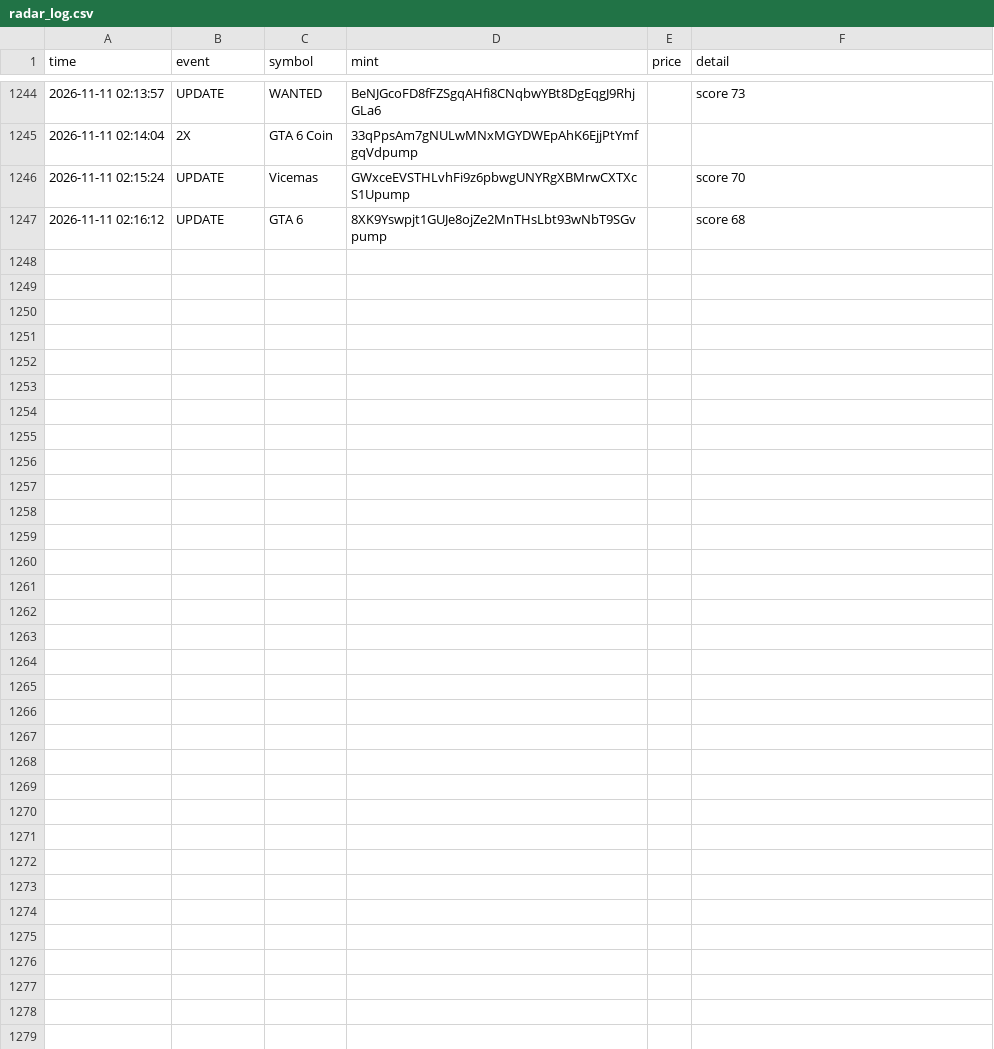
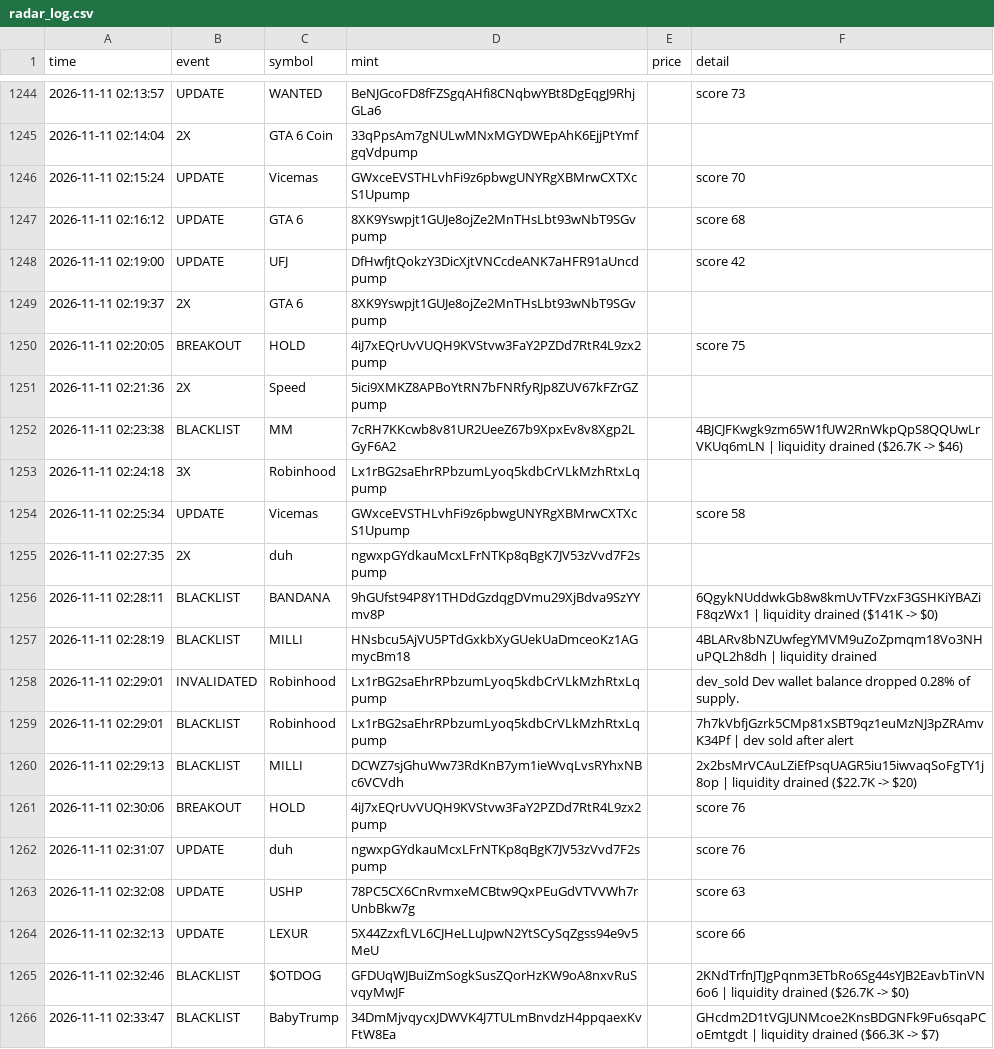
Before and after one commit to kaehwyn/signals, a CSV file: radar_log.csv, drawn as a sheet; only a part is shown, gaps mark what is left out; the diff covers the shown part only.

```diff
--- a/radar_log.csv
+++ b/radar_log.csv
@@ -1247 +1247,20 @@ time,event,symbol,mint,price,detail
 2026-11-11 02:16:12,UPDATE,GTA 6,8XK9Yswpjt1GUJe8ojZe2MnTHsLbt93wNbT9SGvpump,,score 68
+2026-11-11 02:19:00,UPDATE,UFJ,DfHwfjtQokzY3DicXjtVNCcdeANK7aHFR91aUncdpump,,score 42
+2026-11-11 02:19:37,2X,GTA 6,8XK9Yswpjt1GUJe8ojZe2MnTHsLbt93wNbT9SGvpump,,
+2026-11-11 02:20:05,BREAKOUT,HOLD,4iJ7xEQrUvVUQH9KVStvw3FaY2PZDd7RtR4L9zx2pump,,score 75
+2026-11-11 02:21:36,2X,Speed,5ici9XMKZ8APBoYtRN7bFNRfyRJp8ZUV67kFZrGZpump,,
+2026-11-11 02:23:38,BLACKLIST,MM,7cRH7KKcwb8v81UR2UeeZ67b9XpxEv8v8Xgp2LGyF6A2,,4BJCJFKwgk9zm65W1fUW2RnWkpQpS8QQUwLrVKUq6mLN | liquidity drained ($26.7K -> $46)
+2026-11-11 02:24:18,3X,Robinhood,Lx1rBG2saEhrRPbzumLyoq5kdbCrVLkMzhRtxLqpump,,
+2026-11-11 02:25:34,UPDATE,Vicemas,GWxceEVSTHLvhFi9z6pbwgUNYRgXBMrwCXTXcS1Upump,,score 58
+2026-11-11 02:27:35,2X,duh,ngwxpGYdkauMcxLFrNTKp8qBgK7JV53zVvd7F2spump,,
+2026-11-11 02:28:11,BLACKLIST,BANDANA,9hGUfst94P8Y1THDdGzdqgDVmu29XjBdva9SzYYmv8P,,6QgykNUddwkGb8w8kmUvTFVzxF3GSHKiYBAZiF8qzWx1 | liquidity drained ($141K -> $0)
+2026-11-11 02:28:19,BLACKLIST,MILLI,HNsbcu5AjVU5PTdGxkbXyGUekUaDmceoKz1AGmycBm18,,4BLARv8bNZUwfegYMVM9uZoZpmqm18Vo3NHuPQL2h8dh | liquidity drained
+2026-11-11 02:29:01,INVALIDATED,Robinhood,Lx1rBG2saEhrRPbzumLyoq5kdbCrVLkMzhRtxLqpump,,dev_sold Dev wallet balance dropped 0.28% of supply.
+2026-11-11 02:29:01,BLACKLIST,Robinhood,Lx1rBG2saEhrRPbzumLyoq5kdbCrVLkMzhRtxLqpump,,7h7kVbfjGzrk5CMp81xSBT9qz1euMzNJ3pZRAmvK34Pf | dev sold after alert
+2026-11-11 02:29:13,BLACKLIST,MILLI,DCWZ7sjGhuWw73RdKnB7ym1ieWvqLvsRYhxNBc6VCVdh,,2x2bsMrVCAuLZiEfPsqUAGR5iu15iwvaqSoFgTY1j8op | liquidity drained ($22.7K -> $20)
+2026-11-11 02:30:06,BREAKOUT,HOLD,4iJ7xEQrUvVUQH9KVStvw3FaY2PZDd7RtR4L9zx2pump,,score 76
+2026-11-11 02:31:07,UPDATE,duh,ngwxpGYdkauMcxLFrNTKp8qBgK7JV53zVvd7F2spump,,score 76
+2026-11-11 02:32:08,UPDATE,USHP,78PC5CX6CnRvmxeMCBtw9QxPEuGdVTVVWh7rUnbBkw7g,,score 63
+2026-11-11 02:32:13,UPDATE,LEXUR,5X44ZzxfLVL6CJHeLLuJpwN2YtSCySqZgss94e9v5MeU,,score 66
+2026-11-11 02:32:46,BLACKLIST,$OTDOG,GFDUqWJBuiZmSogkSusZQorHzKW9oA8nxvRuSvqyMwJF,,2KNdTrfnJTJgPqnm3ETbRo6Sg44sYJB2EavbTinVN6o6 | liquidity drained ($26.7K -> $0)
+2026-11-11 02:33:47,BLACKLIST,BabyTrump,34DmMjvqycxJDWVK4J7TULmBnvdzH4ppqaexKvFtW8Ea,,GHcdm2D1tVGJUNMcoe2KnsBDGNFk9Fu6sqaPCoEmtgdt | liquidity drained ($66.3K -> $7)
```
Also changed, not shown: 14 added rows elsewhere in this file, 3 other files.
